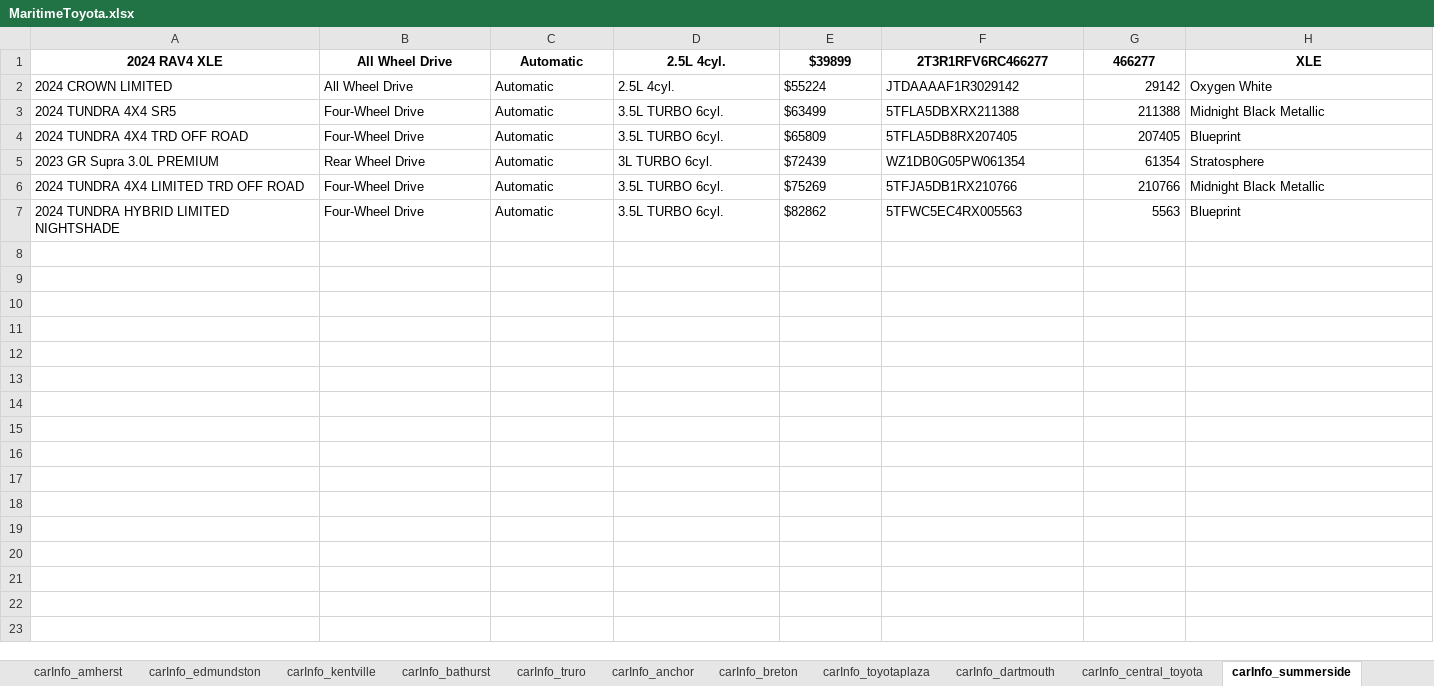
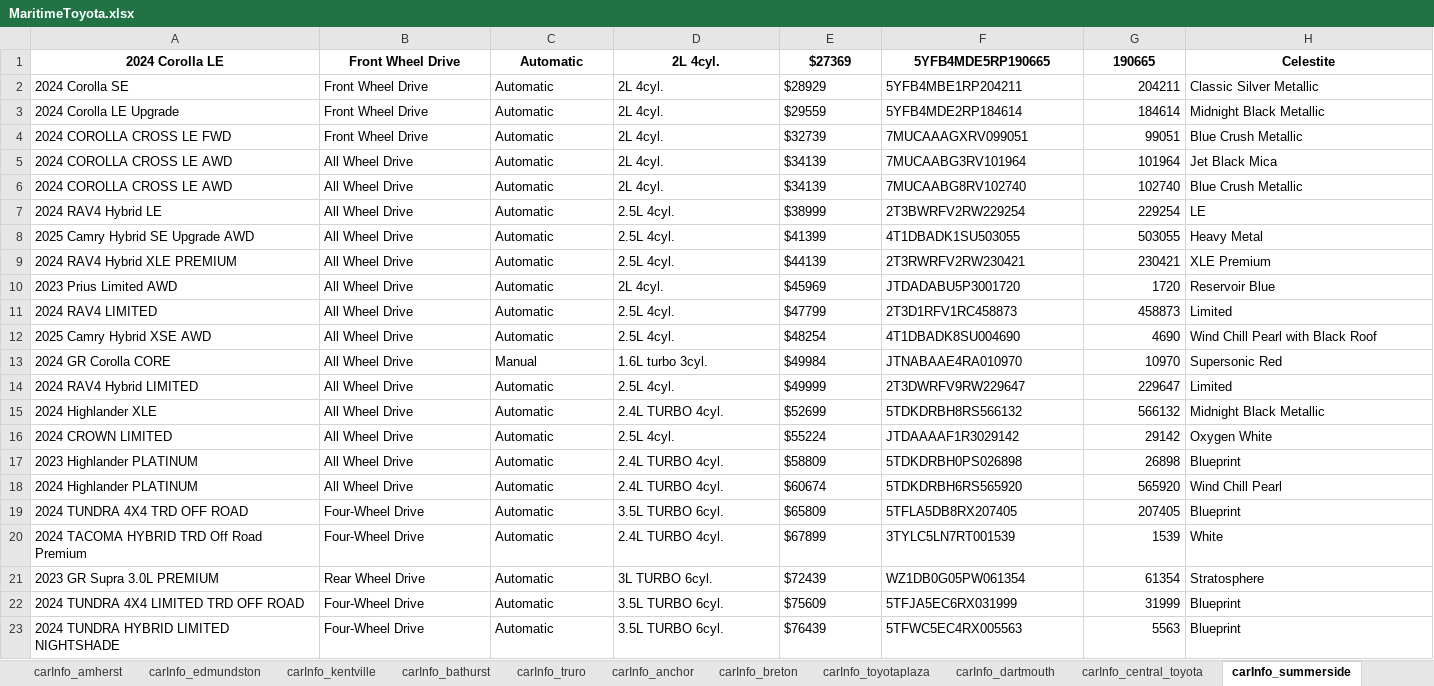
Before and after one commit to gitony0101/X4DS, an Excel workbook: Projects/scrapping_py/MaritimeToyota.xlsx, sheet carInfo_summerside, drawn as a sheet; only a part is shown; values as stored, in another font and other column widths than the file's, no borders; removed rows and columns are numbered as before the commit, all else as after; the diff covers the shown part only; the diff names each change by its address in the sheet, - before the commit and + after, or states it on an @@ line.

```diff
--- a/Projects/scrapping_py/MaritimeToyota.xlsx (sheet carInfo_summerside)
+++ b/Projects/scrapping_py/MaritimeToyota.xlsx (sheet carInfo_summerside)
+row 1: 2024 Corolla LE | Front Wheel Drive | Automatic | 2L 4cyl. | $27369 | 5YFB4MDE5RP190665 | 190665 | Celestite
+row 2: 2024 Corolla SE | Front Wheel Drive | Automatic | 2L 4cyl. | $28929 | 5YFB4MBE1RP204211 | 204211 | Classic Silver Metallic
+row 3: 2024 Corolla LE Upgrade | Front Wheel Drive | Automatic | 2L 4cyl. | $29559 | 5YFB4MDE2RP184614 | 184614 | Midnight Black Metallic
+row 4: 2024 COROLLA CROSS LE FWD | Front Wheel Drive | Automatic | 2L 4cyl. | $32739 | 7MUCAAAGXRV099051 | 99051 | Blue Crush Metallic
+row 5: 2024 COROLLA CROSS LE AWD | All Wheel Drive | Automatic | 2L 4cyl. | $34139 | 7MUCAABG3RV101964 | 101964 | Jet Black Mica
+row 6: 2024 COROLLA CROSS LE AWD | All Wheel Drive | Automatic | 2L 4cyl. | $34139 | 7MUCAABG8RV102740 | 102740 | Blue Crush Metallic
-A7: 2024 RAV4 XLE
+A7: 2024 RAV4 Hybrid LE
-A7:H7 bold: on
+A7:H7 bold: off
-A7:F7 alignment: center
+A7:F7 alignment: left
-E7: $39899
+E7: $38999
-F7: 2T3R1RFV6RC466277
+F7: 2T3BWRFV2RW229254
-G7: 466277
+G7: 229254
-G7 alignment: center
+G7 alignment: right
-H7: XLE
+H7: LE
-H7 alignment: center
+H7 alignment: left
+row 8: 2025 Camry Hybrid SE Upgrade AWD | All Wheel Drive | Automatic | 2.5L 4cyl. | $41399 | 4T1DBADK1SU503055 | 503055 | Heavy Metal
+row 9: 2024 RAV4 Hybrid XLE PREMIUM | All Wheel Drive | Automatic | 2.5L 4cyl. | $44139 | 2T3RWRFV2RW230421 | 230421 | XLE Premium
+row 10: 2023 Prius Limited AWD | All Wheel Drive | Automatic | 2L 4cyl. | $45969 | JTDADABU5P3001720 | 1720 | Reservoir Blue
+row 11: 2024 RAV4 LIMITED | All Wheel Drive | Automatic | 2.5L 4cyl. | $47799 | 2T3D1RFV1RC458873 | 458873 | Limited
+row 12: 2025 Camry Hybrid XSE AWD | All Wheel Drive | Automatic | 2.5L 4cyl. | $48254 | 4T1DBADK8SU004690 | 4690 | Wind Chill Pearl with Black Roof
+row 13: 2024 GR Corolla CORE | All Wheel Drive | Manual | 1.6L turbo 3cyl. | $49984 | JTNABAAE4RA010970 | 10970 | Supersonic Red
+row 14: 2024 RAV4 Hybrid LIMITED | All Wheel Drive | Automatic | 2.5L 4cyl. | $49999 | 2T3DWRFV9RW229647 | 229647 | Limited
+row 15: 2024 Highlander XLE | All Wheel Drive | Automatic | 2.4L TURBO 4cyl. | $52699 | 5TDKDRBH8RS566132 | 566132 | Midnight Black Metallic
-row 3: 2024 TUNDRA 4X4 SR5 | Four-Wheel Drive | Automatic | 3.5L TURBO 6cyl. | $63499 | 5TFLA5DBXRX211388 | 211388 | Midnight Black Metallic
+row 17: 2023 Highlander PLATINUM | All Wheel Drive | Automatic | 2.4L TURBO 4cyl. | $58809 | 5TDKDRBH0PS026898 | 26898 | Blueprint
+row 18: 2024 Highlander PLATINUM | All Wheel Drive | Automatic | 2.4L TURBO 4cyl. | $60674 | 5TDKDRBH6RS565920 | 565920 | Wind Chill Pearl
+row 20: 2024 TACOMA HYBRID TRD Off Road Premium | Four-Wheel Drive | Automatic | 2.4L TURBO 4cyl. | $67899 | 3TYLC5LN7RT001539 | 1539 | White
-E22: $75269
+E22: $75609
-F22: 5TFJA5DB1RX210766
+F22: 5TFJA5EC6RX031999
-G22: 210766
+G22: 31999
-H22: Midnight Black Metallic
+H22: Blueprint
-E23: $82862
+E23: $76439
```
Also changed, not shown: 4 added rows elsewhere in this sheet, sheet data_part_1, sheet carInfo_gander, sheet carInfo_dartmouth, sheet carInfo_bathurst, sheet carInfo_trimactoyota, sheet carInfo_edmundston, 10 more sheets, Projects/scrapping_js/lexus_maritime/Lexus_Inventory.xlsx, 1 other file.
